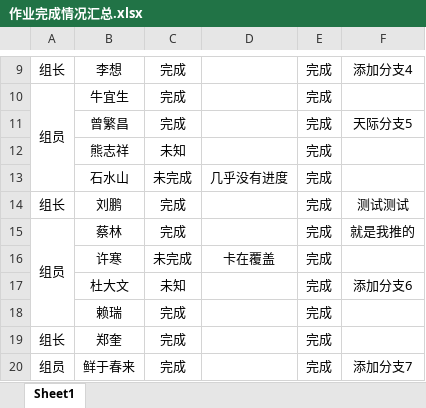
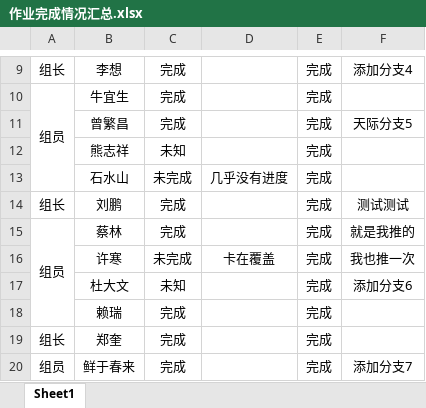
Before and after one commit to Larry21gram/BJT, an Excel workbook: 作业完成情况汇总.xlsx, sheet Sheet1, drawn as a sheet; only a part is shown, gaps mark what is left out; values as stored, in another font and other column widths than the file's, no borders; the diff names each change by its address in the sheet, - before the commit and + after, or states it on an @@ line.

Commit message:
我也改一次

```diff
--- a/作业完成情况汇总.xlsx (sheet Sheet1)
+++ b/作业完成情况汇总.xlsx (sheet Sheet1)
-F16: (empty)
+F16: 我也推一次
```
